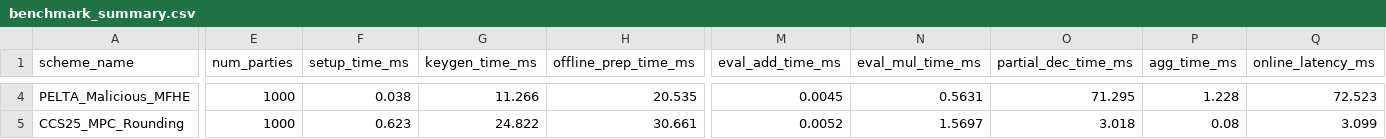
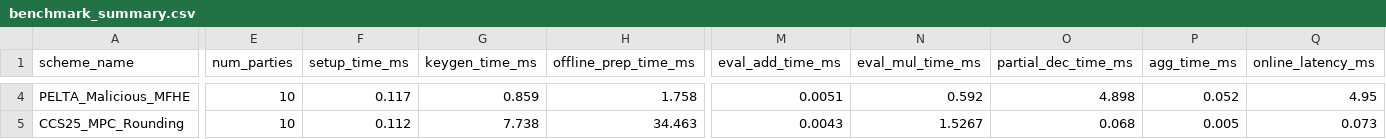
Before and after one commit to tyc9189354-droid/ThFHE, a CSV file: ThFHE/results/benchmark_summary.csv, drawn as a sheet; only a part is shown, gaps mark what is left out; the diff covers the shown part only; the diff names each change by its address in the sheet, - before the commit and + after, or states it on an @@ line.

```diff
--- a/ThFHE/results/benchmark_summary.csv
+++ b/ThFHE/results/benchmark_summary.csv
-E4:E5 (num_parties): 1000
+E4:E5 (num_parties): 10
-F4 (setup_time_ms): 0.038
+F4 (setup_time_ms): 0.117
-G4 (keygen_time_ms): 11.266
+G4 (keygen_time_ms): 0.859
-H4 (offline_prep_time_ms): 20.535
+H4 (offline_prep_time_ms): 1.758
-M4 (eval_add_time_ms): 0.0045
+M4 (eval_add_time_ms): 0.0051
-N4 (eval_mul_time_ms): 0.5631
+N4 (eval_mul_time_ms): 0.592
-O4 (partial_dec_time_ms): 71.295
+O4 (partial_dec_time_ms): 4.898
-P4 (agg_time_ms): 1.228
+P4 (agg_time_ms): 0.052
-Q4 (online_latency_ms): 72.523
+Q4 (online_latency_ms): 4.95
-F5 (setup_time_ms): 0.623
+F5 (setup_time_ms): 0.112
-G5 (keygen_time_ms): 24.822
+G5 (keygen_time_ms): 7.738
-H5 (offline_prep_time_ms): 30.661
+H5 (offline_prep_time_ms): 34.463
-M5 (eval_add_time_ms): 0.0052
+M5 (eval_add_time_ms): 0.0043
-N5 (eval_mul_time_ms): 1.5697
+N5 (eval_mul_time_ms): 1.5267
-O5 (partial_dec_time_ms): 3.018
+O5 (partial_dec_time_ms): 0.068
-P5 (agg_time_ms): 0.08
+P5 (agg_time_ms): 0.005
-Q5 (online_latency_ms): 3.099
+Q5 (online_latency_ms): 0.073
```
Also changed, not shown: 54 edited cells elsewhere in this file, 3 other files.
